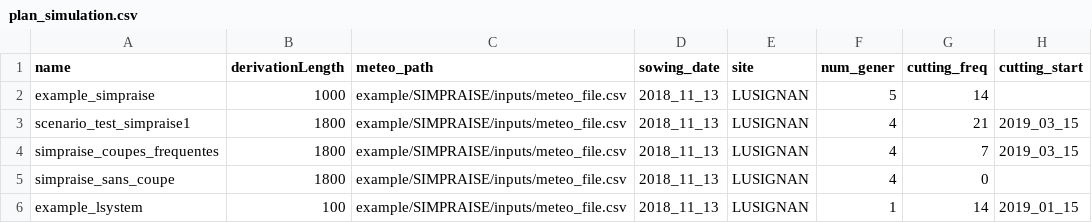
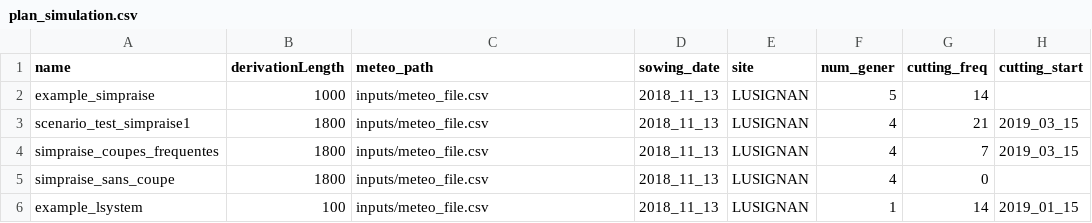
Before and after one commit to mauwoussen/lgrass, a CSV file: example/SIMPRAISE/inputs/plan_simulation.csv, drawn as a sheet; only a part is shown; the diff names each change by its address in the sheet, - before the commit and + after, or states it on an @@ line.

Commit message:
Correct paths for SIMPRAISE example

```diff
--- a/example/SIMPRAISE/inputs/plan_simulation.csv
+++ b/example/SIMPRAISE/inputs/plan_simulation.csv
-C2:C6 (meteo_path): example/SIMPRAISE/inputs/meteo_file.csv
+C2:C6 (meteo_path): inputs/meteo_file.csv
```
Also changed, not shown: 2 other files.
